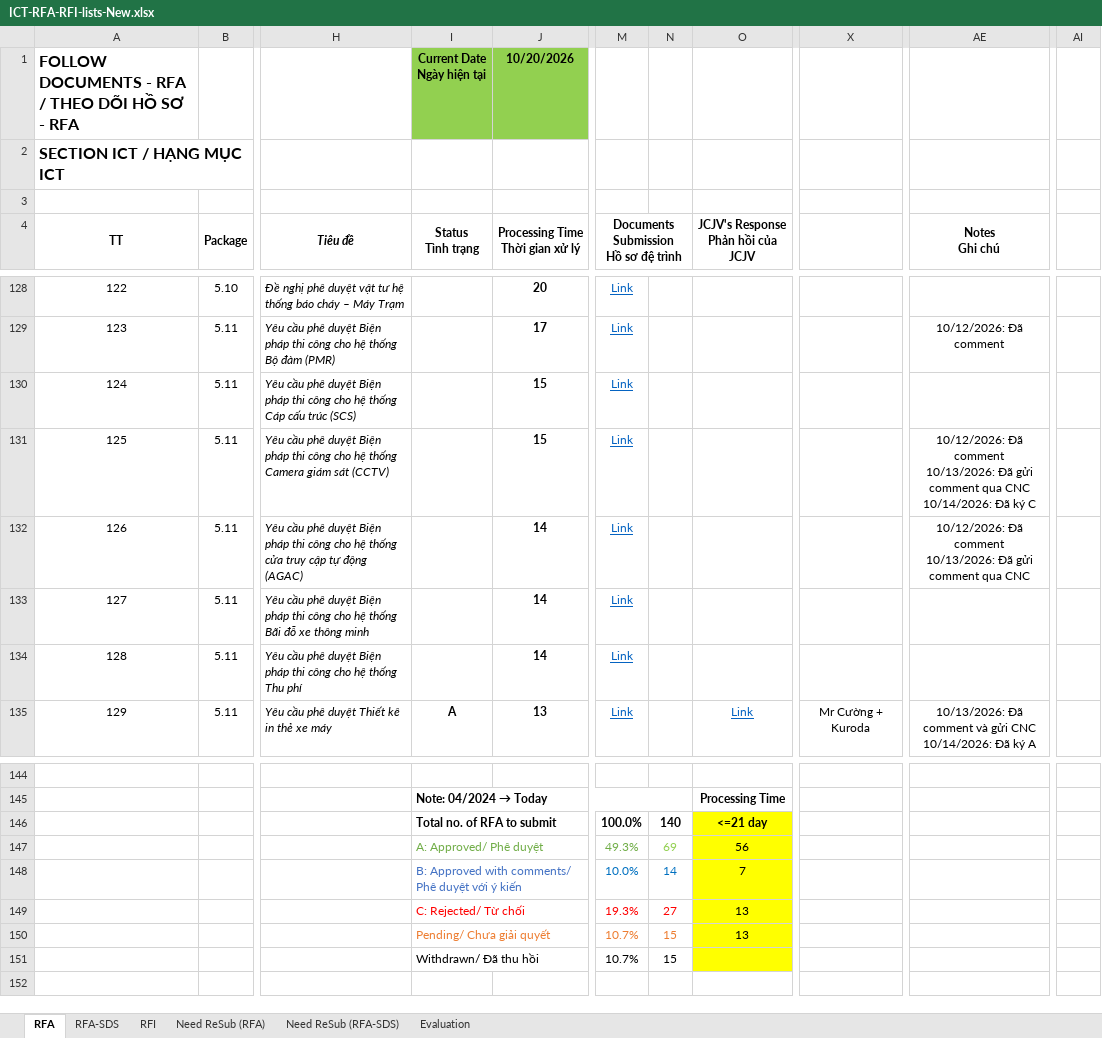
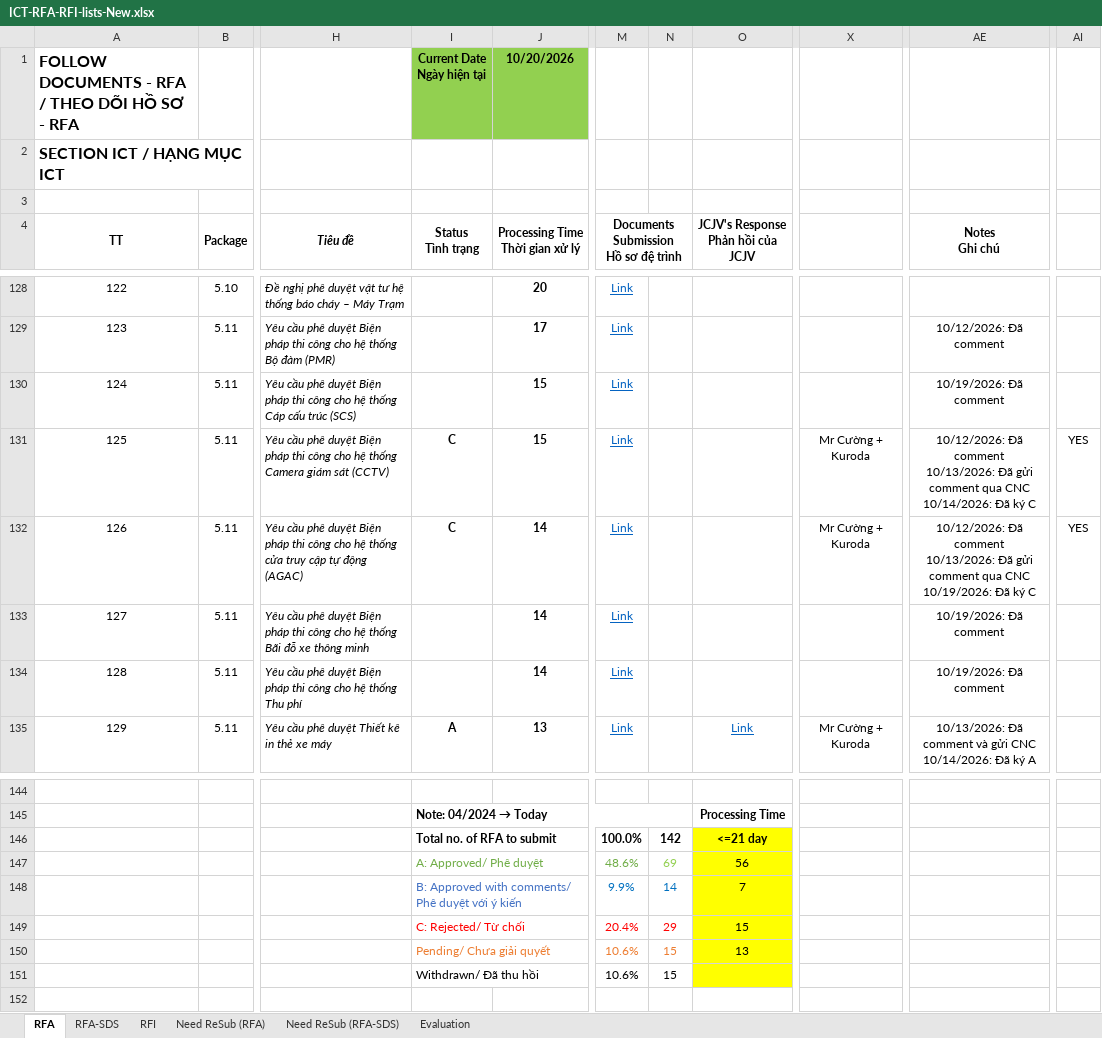
Before and after one commit to Shi-49-94-444-4444/ltia-ict-dashboard, an Excel workbook: ICT-RFA-RFI-lists-New.xlsx, sheet RFA, drawn as a sheet; only a part is shown, gaps mark what is left out; values as stored, in another font and other column widths than the file's, no borders; conditional formats not drawn; ↵ is a line break in a cell; the diff names each change by its address in the sheet, - before the commit and + after, or states it on an @@ line.

```diff
--- a/ICT-RFA-RFI-lists-New.xlsx (sheet RFA)
+++ b/ICT-RFA-RFI-lists-New.xlsx (sheet RFA)
-AE130 (Notes Ghi chú): (empty)
+AE130 (Notes Ghi chú): 10/19/2026: Đã comment
-I131:I132 (Status Tình trạng): (empty)
+I131:I132 (Status Tình trạng): C
-X131:X132: (empty)
+X131:X132: Mr Cường + Kuroda
-AI131:AI132: (empty)
+AI131:AI132: YES
-AE132 (Notes Ghi chú): …qua CNC
+AE132 (Notes Ghi chú): …qua CNC ↵ 10/19/2026: Đã ký C
-AE133:AE134 (Notes Ghi chú): (empty)
+AE133:AE134 (Notes Ghi chú): 10/19/2026: Đã comment
-N146: 140
+N146: 142
-M147: 49.3%
+M147: 48.6%
-M148: 10.0%
+M148: 9.9%
-M149: 19.3%
+M149: 20.4%
-N149: 27
+N149: 29
-O149: 13
+O149: 15
-M150:M151: 10.7%
+M150:M151: 10.6%
```
Also changed, not shown: sheet Need ReSub (RFA), sheet RFI, 1 other file.
